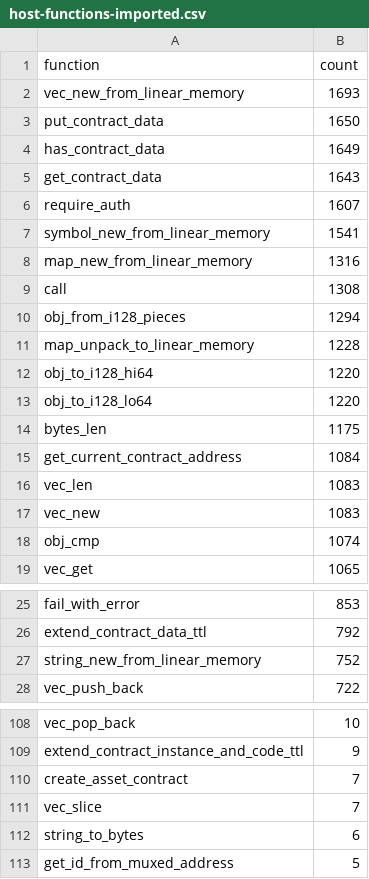
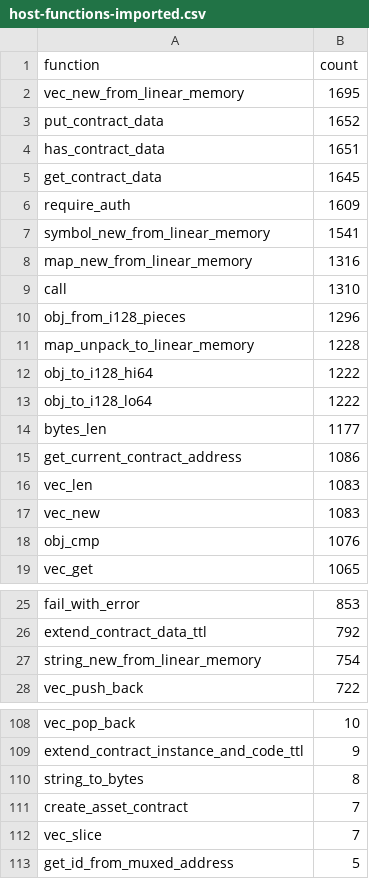
Before and after one commit to stellar-experimental/contract-wasms, a CSV file: analysis/host-functions-imported.csv, drawn as a sheet; only a part is shown, gaps mark what is left out; the diff covers the shown part only.

```diff
--- a/analysis/host-functions-imported.csv
+++ b/analysis/host-functions-imported.csv
@@ -1,19 +1,19 @@
 function,count
-vec_new_from_linear_memory,1693
-put_contract_data,1650
-has_contract_data,1649
-get_contract_data,1643
-require_auth,1607
+vec_new_from_linear_memory,1695
+put_contract_data,1652
+has_contract_data,1651
+get_contract_data,1645
+require_auth,1609
 symbol_new_from_linear_memory,1541
 map_new_from_linear_memory,1316
-call,1308
-obj_from_i128_pieces,1294
+call,1310
+obj_from_i128_pieces,1296
 map_unpack_to_linear_memory,1228
-obj_to_i128_hi64,1220
-obj_to_i128_lo64,1220
-bytes_len,1175
-get_current_contract_address,1084
+obj_to_i128_hi64,1222
+obj_to_i128_lo64,1222
+bytes_len,1177
+get_current_contract_address,1086
 vec_len,1083
 vec_new,1083
-obj_cmp,1074
+obj_cmp,1076
 vec_get,1065
@@ -26,3 +26,3 @@ fail_with_error,853
 extend_contract_data_ttl,792
-string_new_from_linear_memory,752
+string_new_from_linear_memory,754
 vec_push_back,722
@@ -109,5 +109,5 @@ vec_pop_back,10
 extend_contract_instance_and_code_ttl,9
+string_to_bytes,8
 create_asset_contract,7
 vec_slice,7
-string_to_bytes,6
 get_id_from_muxed_address,5
```
Also changed, not shown: 2 edited cells elsewhere in this file, analysis/dupe-code.csv, analysis/dupe-sections.csv, 20 other files.
